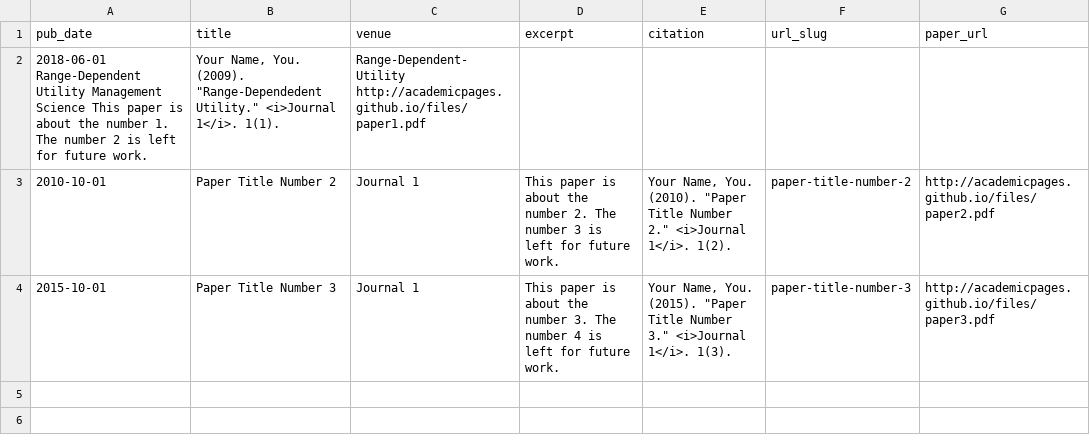
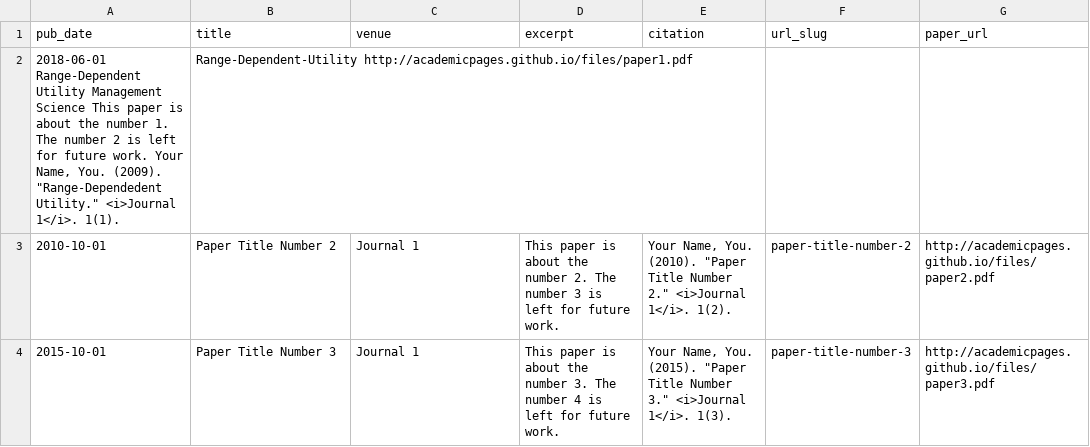
Before and after one commit to mtlewandowski/mtlewandowski.github.io, a TSV file: markdown_generator/publications.tsv, drawn as a sheet; removed rows and columns are numbered as before the commit, all else as after; the diff names each change by its address in the sheet, - before the commit and + after, or states it on an @@ line.

Commit message:
Update publications.tsv

```diff
--- a/markdown_generator/publications.tsv
+++ b/markdown_generator/publications.tsv
-row 2: 2018-06-01 Range-Dependent Utility Management Science This paper is about the number 1. The number 2 is left for future work. | Your Name, You. (2009). "Range-Dependedent Utility." <i>Journal 1</i>. 1(1). | Range-Dependent-Utility http://academicpages.github.io/files/paper1.pdf
+row 2: 2018-06-01 Range-Dependent Utility Management Science This paper is about the number 1. The number 2 is left for future work. Your Name, You. (2009). "Range-Dependedent Utility." <i>Journal 1</i>. 1(1). | Range-Dependent-Utility http://academicpages.github.io/files/paper1.pdf
```
